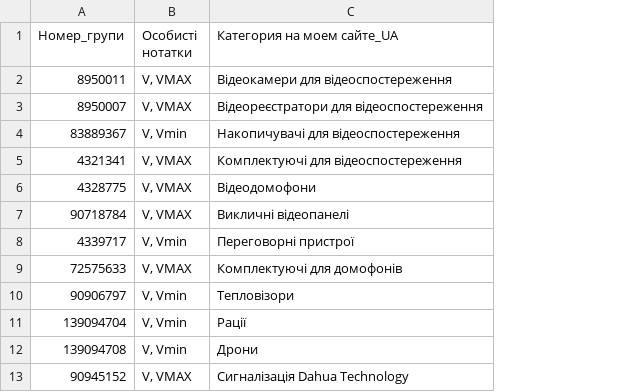
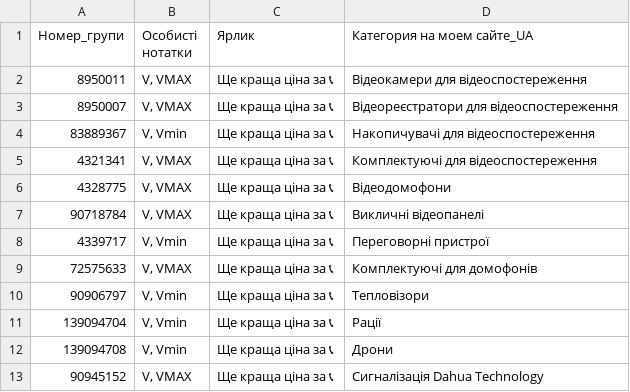
Before and after one commit to oniks98/scrapy-suppliers, a CSV file: data/viatec/viatec_personal_notes.csv, drawn as a sheet; only a part is shown; the diff names each change by its address in the sheet, - before the commit and + after, or states it on an @@ line.

```diff
--- a/data/viatec/viatec_personal_notes.csv
+++ b/data/viatec/viatec_personal_notes.csv
+column C (Ярлик), rows 2-13: all Ще краща ціна за 📞
```
Also changed, not shown: data/viatec/dictionary_attribute/kozhuhi-i-kronshtejny_supplier_attribute.csv, data/viatec/viatec_coefficient_dealer.csv, 8 other files.
